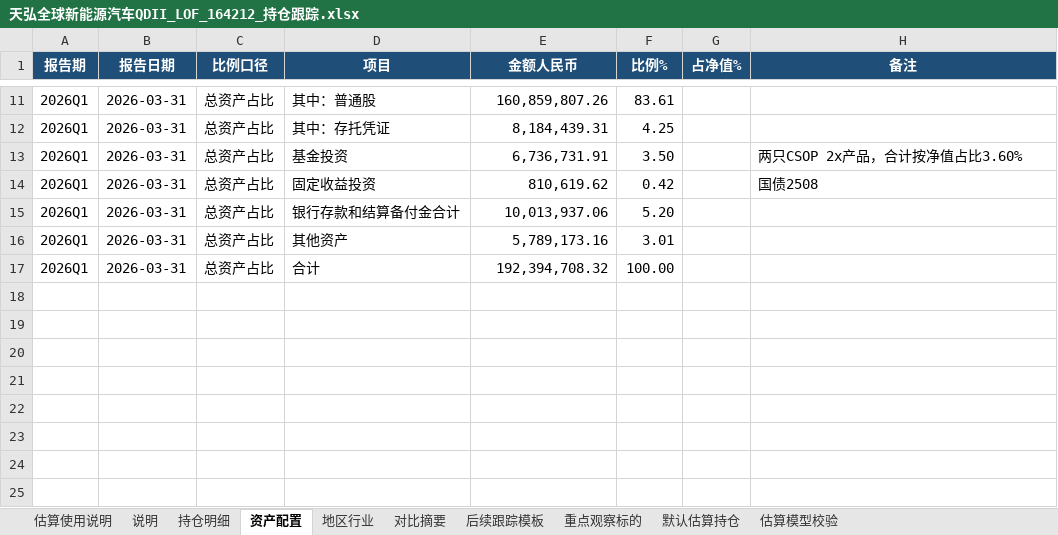
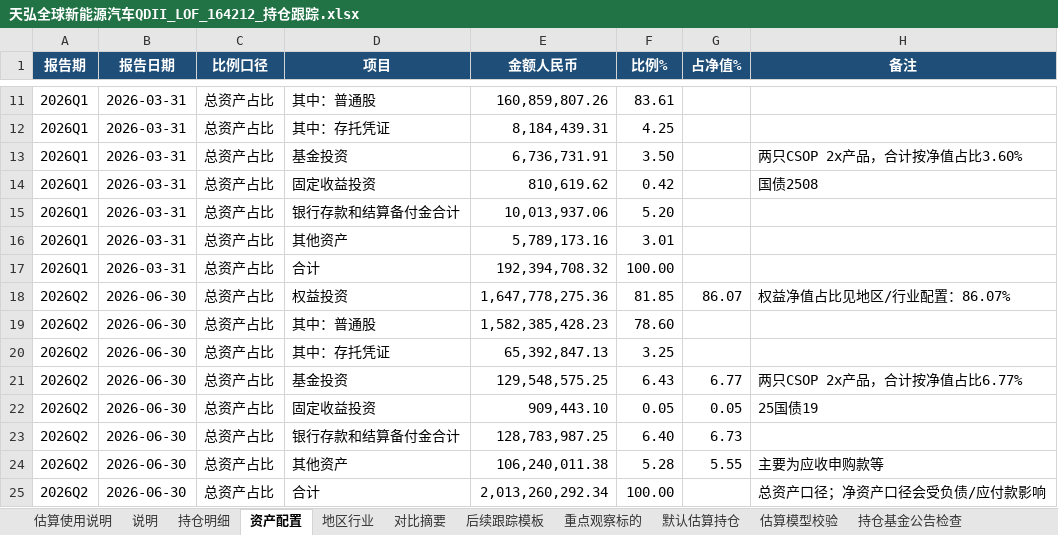
Before and after one commit to niliangrui1995-web/industry-chain-research, an Excel workbook: artifacts/fund_tracking/天弘全球新能源汽车QDII_LOF_164212_持仓跟踪.xlsx, sheet 资产配置, drawn as a sheet; only a part is shown, gaps mark what is left out; values as stored, in another font and other column widths than the file's, no borders; table styles not drawn; the diff names each change by its address in the sheet, - before the commit and + after, or states it on an @@ line.

```diff
--- a/artifacts/fund_tracking/天弘全球新能源汽车QDII_LOF_164212_持仓跟踪.xlsx (sheet 资产配置)
+++ b/artifacts/fund_tracking/天弘全球新能源汽车QDII_LOF_164212_持仓跟踪.xlsx (sheet 资产配置)
+sheet tab: 持仓基金公告检查
+row 18: 2026Q2 | 2026-06-30 | 总资产占比 | 权益投资 | 1,647,778,275.36 | 81.85 | 86.07 | 权益净值占比见地区/行业配置：86.07%
+row 19: 2026Q2 | 2026-06-30 | 总资产占比 | 其中：普通股 | 1,582,385,428.23 | 78.60
+row 20: 2026Q2 | 2026-06-30 | 总资产占比 | 其中：存托凭证 | 65,392,847.13 | 3.25
+row 21: 2026Q2 | 2026-06-30 | 总资产占比 | 基金投资 | 129,548,575.25 | 6.43 | 6.77 | 两只CSOP 2x产品，合计按净值占比6.77%
+row 22: 2026Q2 | 2026-06-30 | 总资产占比 | 固定收益投资 | 909,443.10 | 0.05 | 0.05 | 25国债19
+row 23: 2026Q2 | 2026-06-30 | 总资产占比 | 银行存款和结算备付金合计 | 128,783,987.25 | 6.40 | 6.73
+row 24: 2026Q2 | 2026-06-30 | 总资产占比 | 其他资产 | 106,240,011.38 | 5.28 | 5.55 | 主要为应收申购款等
+row 25: 2026Q2 | 2026-06-30 | 总资产占比 | 合计 | 2,013,260,292.34 | 100.00 |  | 总资产口径；净资产口径会受负债/应付款影响
```
Also changed, not shown: sheet 默认估算持仓, sheet 持仓明细, sheet 重点观察标的, sheet 地区行业, sheet 对比摘要, sheet 说明, 1 more sheet, AI产业链.xlsx, watchlists/a_share_company_watchlist.xlsx, 21 other files.
